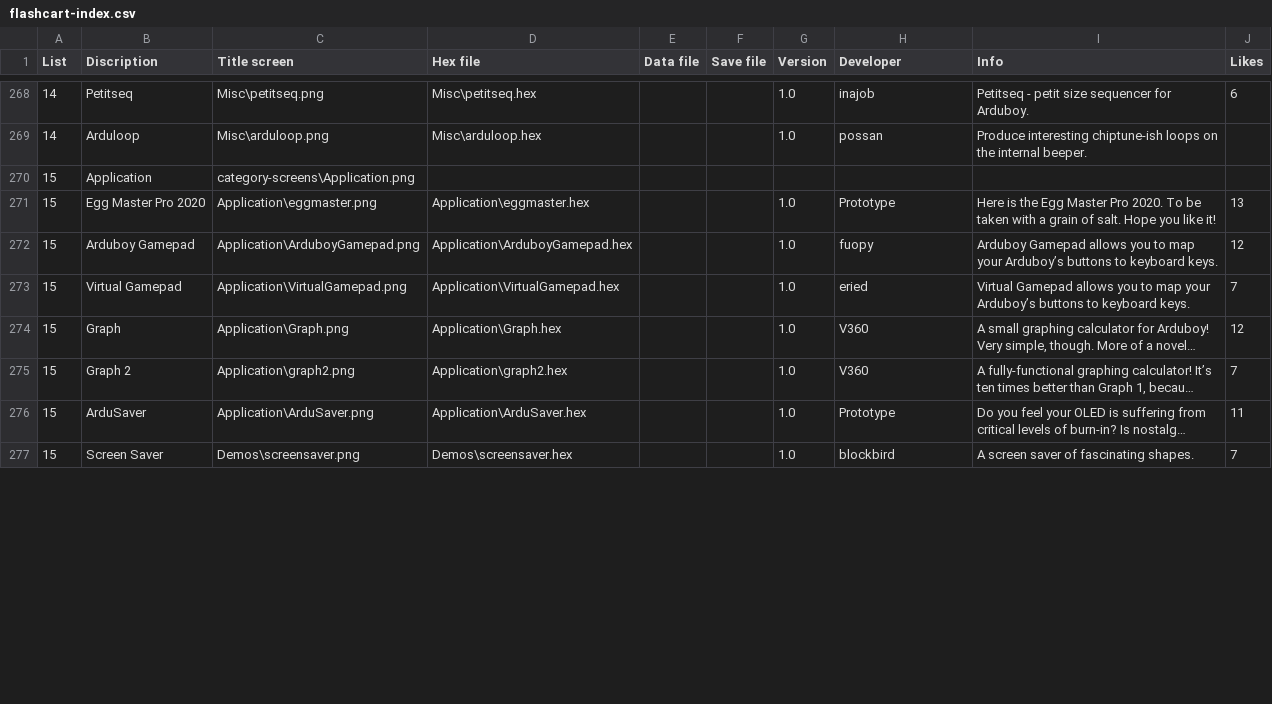
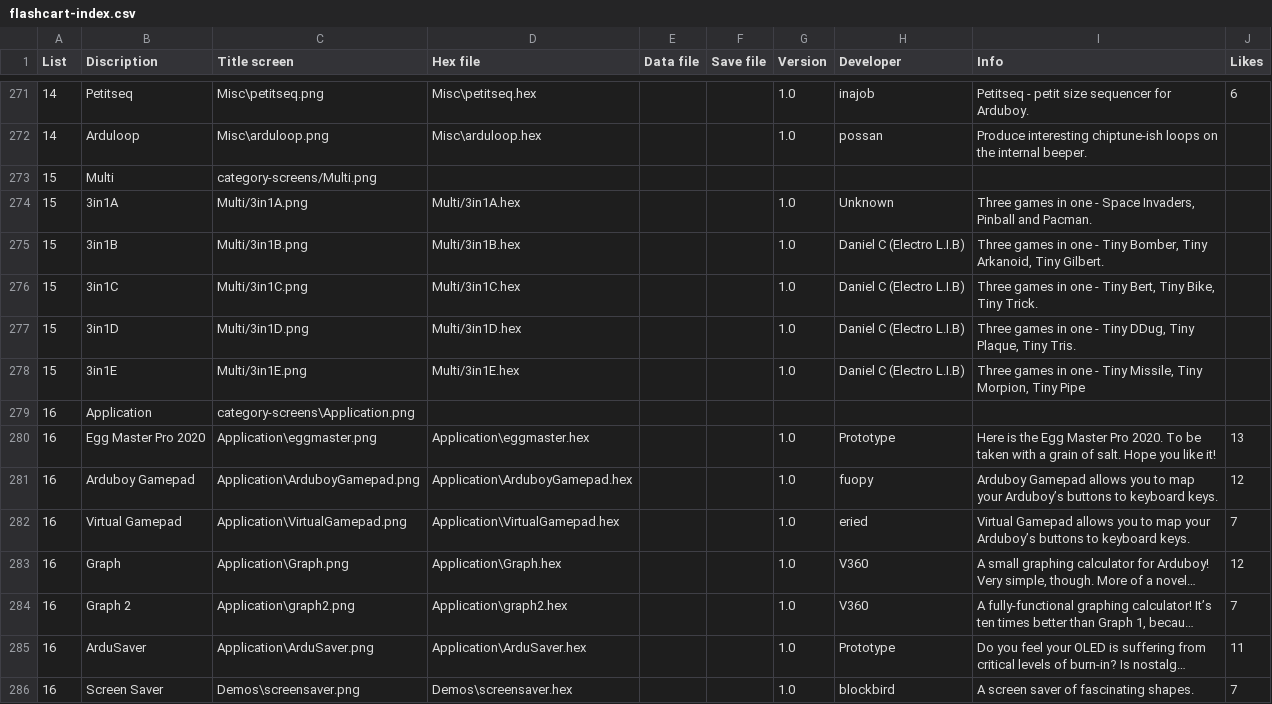
Before and after one commit to filmote/CartBuilder, a CSV file: flashcart-index.csv, drawn as a sheet; only a part is shown, gaps mark what is left out; long unchanged cells end in …; addresses are those after the commit; the diff covers the shown part only; the diff names each change by its address in the sheet, - before the commit and + after, or states it on an @@ line.

Commit message:
Add Games

```diff
--- a/flashcart-index.csv
+++ b/flashcart-index.csv
+row 273: 15 | Multi | category-screens/Multi.png
+row 274: 15 | 3in1A | Multi/3in1A.png | Multi/3in1A.hex |  |  | 1.0 | Unknown | Three games in one - Space Invaders, Pinball and Pacman.
+row 275: 15 | 3in1B | Multi/3in1B.png | Multi/3in1B.hex |  |  | 1.0 | Daniel C (Electro L.I.B) | Three games in one - Tiny Bomber, Tiny Arkanoid, Tiny Gilbert.
+row 276: 15 | 3in1C | Multi/3in1C.png | Multi/3in1C.hex |  |  | 1.0 | Daniel C (Electro L.I.B) | Three games in one - Tiny Bert, Tiny Bike, Tiny Trick.
+row 277: 15 | 3in1D | Multi/3in1D.png | Multi/3in1D.hex |  |  | 1.0 | Daniel C (Electro L.I.B) | Three games in one - Tiny DDug, Tiny Plaque, Tiny Tris.
+row 278: 15 | 3in1E | Multi/3in1E.png | Multi/3in1E.hex |  |  | 1.0 | Daniel C (Electro L.I.B) | Three games in one - Tiny Missile, Tiny Morpion, Tiny Pipe
-A279:A286 (List): 15
+A279:A286 (List): 16
```
Also changed, not shown: 3 added rows and 29 edited cells elsewhere in this file, 17 other files.
